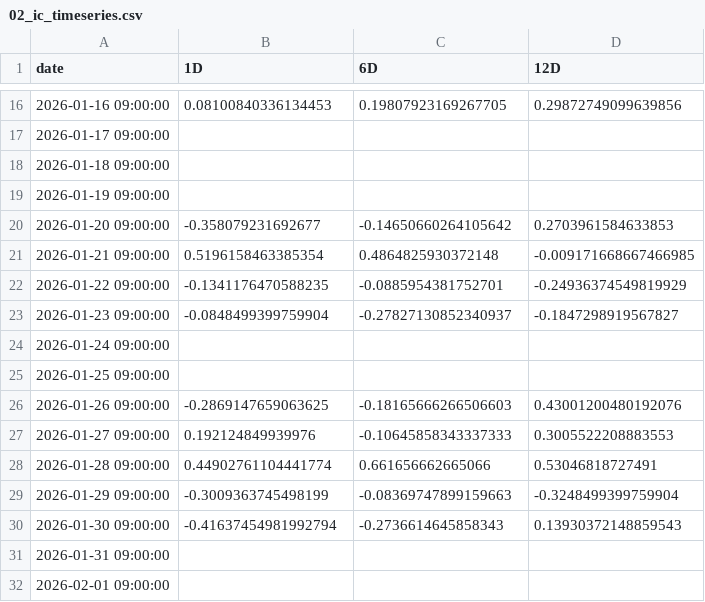
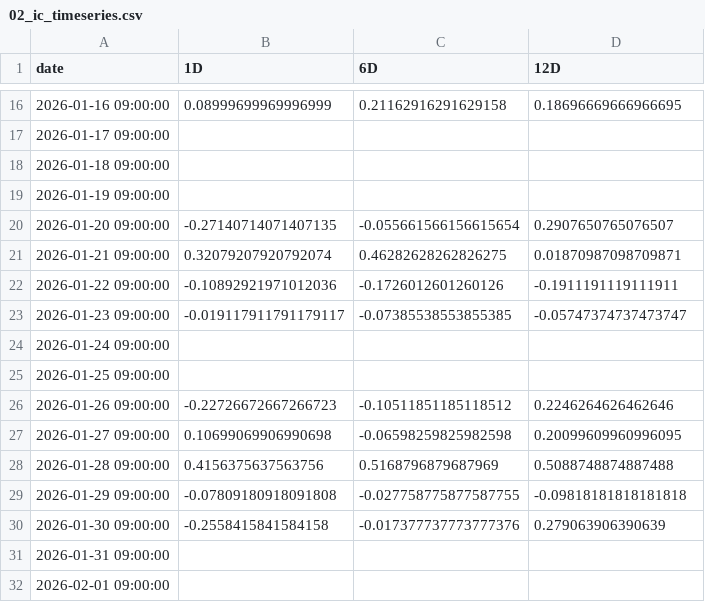
Before and after one commit to Jing-Lavinia/NDX100-Hourly-Multi-Factor-Neutral-Strategy, a CSV file: reports/tables/02_ic_timeseries.csv, drawn as a sheet; only a part is shown, gaps mark what is left out; the diff covers the shown part only.

```diff
--- a/reports/tables/02_ic_timeseries.csv
+++ b/reports/tables/02_ic_timeseries.csv
@@ -16,2 +16,2 @@ date,1D,6D,12D
-2026-01-16 09:00:00,0.08100840336134453,0.19807923169267705,0.29872749099639856
+2026-01-16 09:00:00,0.08999699969996999,0.21162916291629158,0.18696669666966695
 2026-01-17 09:00:00,,,
@@ -19,13 +19,13 @@ date,1D,6D,12D
 2026-01-19 09:00:00,,,
-2026-01-20 09:00:00,-0.358079231692677,-0.14650660264105642,0.2703961584633853
-2026-01-21 09:00:00,0.5196158463385354,0.4864825930372148,-0.009171668667466985
-2026-01-22 09:00:00,-0.1341176470588235,-0.0885954381752701,-0.24936374549819929
-2026-01-23 09:00:00,-0.0848499399759904,-0.27827130852340937,-0.1847298919567827
+2026-01-20 09:00:00,-0.27140714071407135,-0.055661566156615654,0.2907650765076507
+2026-01-21 09:00:00,0.32079207920792074,0.46282628262826275,0.01870987098709871
+2026-01-22 09:00:00,-0.10892921971012036,-0.1726012601260126,-0.1911191119111911
+2026-01-23 09:00:00,-0.019117911791179117,-0.07385538553855385,-0.05747374737473747
 2026-01-24 09:00:00,,,
 2026-01-25 09:00:00,,,
-2026-01-26 09:00:00,-0.2869147659063625,-0.18165666266506603,0.43001200480192076
-2026-01-27 09:00:00,0.192124849939976,-0.10645858343337333,0.3005522208883553
-2026-01-28 09:00:00,0.44902761104441774,0.661656662665066,0.53046818727491
-2026-01-29 09:00:00,-0.3009363745498199,-0.08369747899159663,-0.3248499399759904
-2026-01-30 09:00:00,-0.41637454981992794,-0.2736614645858343,0.13930372148859543
+2026-01-26 09:00:00,-0.22726672667266723,-0.10511851185118512,0.2246264626462646
+2026-01-27 09:00:00,0.10699069906990698,-0.06598259825982598,0.20099609960996095
+2026-01-28 09:00:00,0.4156375637563756,0.5168796879687969,0.5088748874887488
+2026-01-29 09:00:00,-0.07809180918091808,-0.027758775877587755,-0.09818181818181818
+2026-01-30 09:00:00,-0.2558415841584158,-0.017377737773777376,0.279063906390639
 2026-01-31 09:00:00,,,
```
Also changed, not shown: 144 edited cells elsewhere in this file, data/raw/vix_1h.csv, reports/data_exports/performance_metrics.csv, 31 other files.
